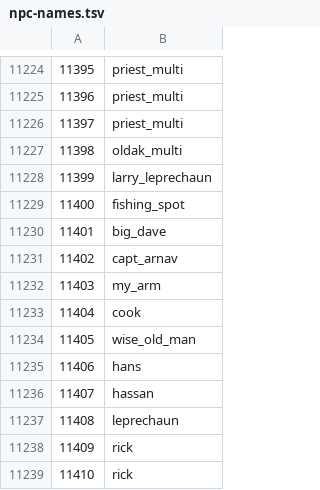
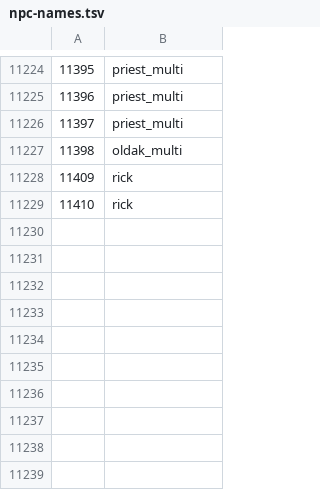
Before and after one commit to ThatGamerBlue/cs2-decompiler, a TSV file: src/main/resources/org/runestar/cs2/npc-names.tsv, drawn as a sheet; only a part is shown, gaps mark what is left out; the diff names each change by its address in the sheet, - before the commit and + after, or states it on an @@ line.

```diff
--- a/src/main/resources/org/runestar/cs2/npc-names.tsv
+++ b/src/main/resources/org/runestar/cs2/npc-names.tsv
-row 11228: 11399 | larry_leprechaun
-row 11229: 11400 | fishing_spot
-row 11230: 11401 | big_dave
-row 11231: 11402 | capt_arnav
-row 11232: 11403 | my_arm
-row 11233: 11404 | cook
-row 11234: 11405 | wise_old_man
-row 11235: 11406 | hans
-row 11236: 11407 | hassan
-row 11237: 11408 | leprechaun
```
Also changed, not shown: src/main/resources/org/runestar/cs2/loc-names.tsv, src/main/resources/org/runestar/cs2/obj-names.tsv, 5 other files.
